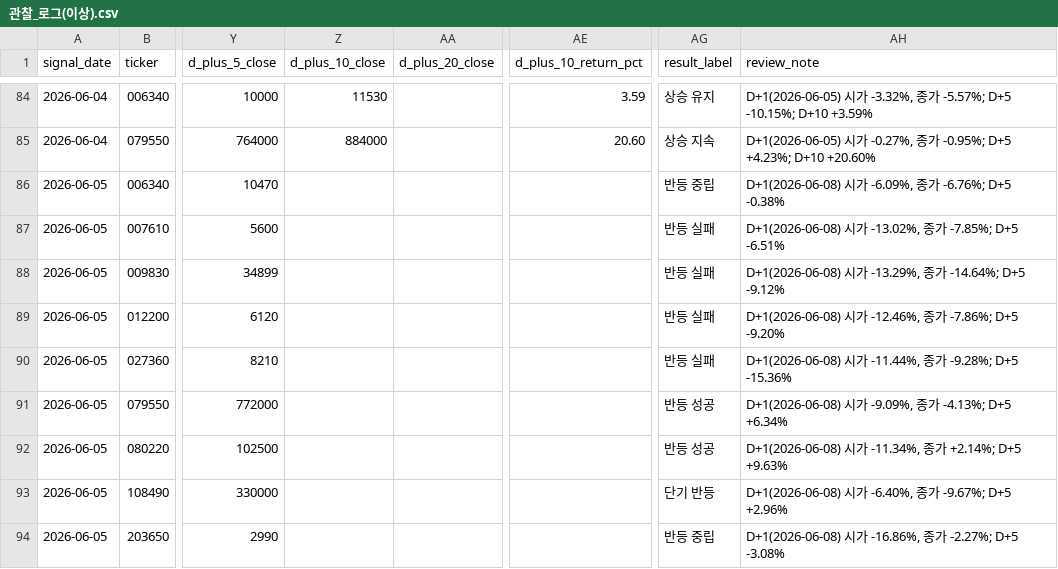
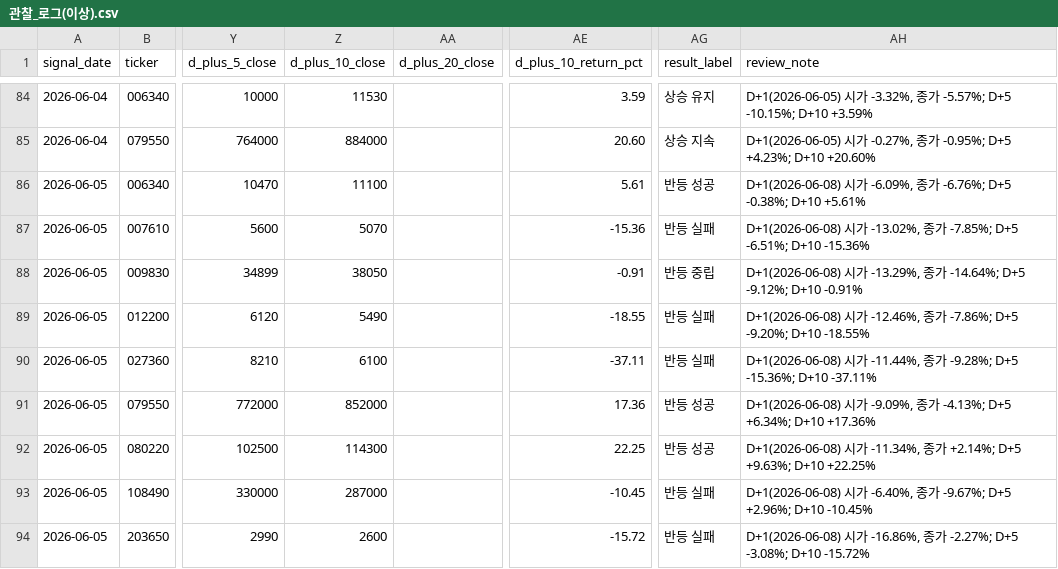
Before and after one commit to Lee-D-S/stock-signal-lab, a CSV file: ai 주가 변동 원인 분석/08_관찰기록/00_공통/관찰_로그(이상).csv, drawn as a sheet; only a part is shown, gaps mark what is left out; the diff covers the shown part only; the diff names each change by its address in the sheet, - before the commit and + after, or states it on an @@ line.

```diff
--- a/ai 주가 변동 원인 분석/08_관찰기록/00_공통/관찰_로그(이상).csv
+++ b/ai 주가 변동 원인 분석/08_관찰기록/00_공통/관찰_로그(이상).csv
-Z86 (d_plus_10_close): (empty)
+Z86 (d_plus_10_close): 11100
-AE86 (d_plus_10_return_pct): (empty)
+AE86 (d_plus_10_return_pct): 5.61
-AG86 (result_label): 반등 중립
+AG86 (result_label): 반등 성공
-AH86 (review_note): …-6.76%; D+5 -0.38%
+AH86 (review_note): …-6.76%; D+5 -0.38%; D+10 +5.61%
-Z87 (d_plus_10_close): (empty)
+Z87 (d_plus_10_close): 5070
-AE87 (d_plus_10_return_pct): (empty)
+AE87 (d_plus_10_return_pct): -15.36
-AH87 (review_note): …-7.85%; D+5 -6.51%
+AH87 (review_note): …-7.85%; D+5 -6.51%; D+10 -15.36%
-Z88 (d_plus_10_close): (empty)
+Z88 (d_plus_10_close): 38050
-AE88 (d_plus_10_return_pct): (empty)
+AE88 (d_plus_10_return_pct): -0.91
-AG88 (result_label): 반등 실패
+AG88 (result_label): 반등 중립
-AH88 (review_note): …-14.64%; D+5 -9.12%
+AH88 (review_note): …-14.64%; D+5 -9.12%; D+10 -0.91%
-Z89 (d_plus_10_close): (empty)
+Z89 (d_plus_10_close): 5490
-AE89 (d_plus_10_return_pct): (empty)
+AE89 (d_plus_10_return_pct): -18.55
-AH89 (review_note): …-7.86%; D+5 -9.20%
+AH89 (review_note): …-7.86%; D+5 -9.20%; D+10 -18.55%
-Z90 (d_plus_10_close): (empty)
+Z90 (d_plus_10_close): 6100
-AE90 (d_plus_10_return_pct): (empty)
+AE90 (d_plus_10_return_pct): -37.11
-AH90 (review_note): …-9.28%; D+5 -15.36%
+AH90 (review_note): …-9.28%; D+5 -15.36%; D+10 -37.11%
-Z91 (d_plus_10_close): (empty)
+Z91 (d_plus_10_close): 852000
-AE91 (d_plus_10_return_pct): (empty)
+AE91 (d_plus_10_return_pct): 17.36
-AH91 (review_note): …-4.13%; D+5 +6.34%
+AH91 (review_note): …-4.13%; D+5 +6.34%; D+10 +17.36%
-Z92 (d_plus_10_close): (empty)
+Z92 (d_plus_10_close): 114300
-AE92 (d_plus_10_return_pct): (empty)
+AE92 (d_plus_10_return_pct): 22.25
-AH92 (review_note): …+2.14%; D+5 +9.63%
+AH92 (review_note): …+2.14%; D+5 +9.63%; D+10 +22.25%
-Z93 (d_plus_10_close): (empty)
+Z93 (d_plus_10_close): 287000
-AE93 (d_plus_10_return_pct): (empty)
+AE93 (d_plus_10_return_pct): -10.45
-AG93 (result_label): 단기 반등
+AG93 (result_label): 반등 실패
-AH93 (review_note): …-9.67%; D+5 +2.96%
+AH93 (review_note): …-9.67%; D+5 +2.96%; D+10 -10.45%
-Z94 (d_plus_10_close): (empty)
+Z94 (d_plus_10_close): 2600
-AE94 (d_plus_10_return_pct): (empty)
+AE94 (d_plus_10_return_pct): -15.72
-AG94 (result_label): 반등 중립
+AG94 (result_label): 반등 실패
-AH94 (review_note): …-2.27%; D+5 -3.08%
+AH94 (review_note): …-2.27%; D+5 -3.08%; D+10 -15.72%
```
Also changed, not shown: 33 edited cells elsewhere in this file, ai 주가 변동 원인 분석/07_전략신호/01_관심종목/관심종목_시그널_스캔.csv, ai 주가 변동 원인 분석/07_전략신호/03_외국인수급/외국인순매도_연속_스캔.csv, 24 other files.
